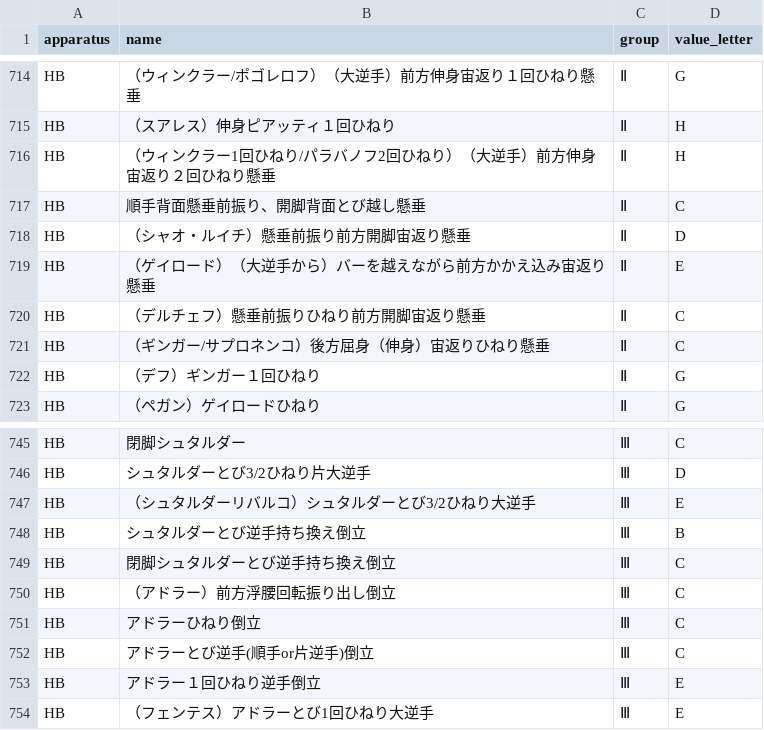
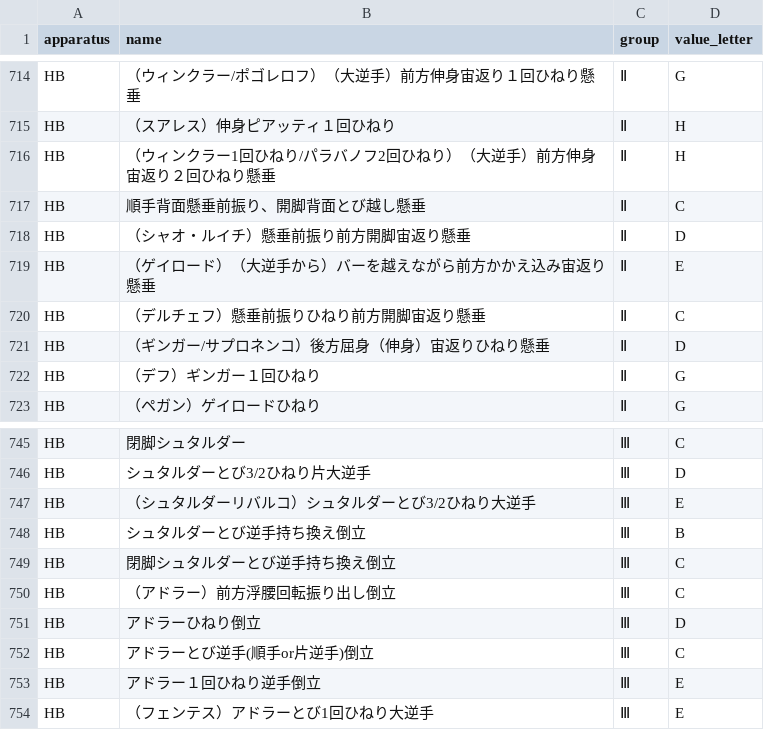
Before and after one commit to daito-iwa/gymnastics-ai-app, a CSV file: assets/data/skills_ja.csv, drawn as a sheet; only a part is shown, gaps mark what is left out.

```diff
--- a/assets/data/skills_ja.csv
+++ b/assets/data/skills_ja.csv
@@ -742,3 +742,3 @@ HB,（ゲイロード）（大逆手から）バーを越えながら前方か
 HB,（デルチェフ）懸垂前振りひねり前方開脚宙返り懸垂,Ⅱ,C
-HB,（ギンガー/サプロネンコ）後方屈身（伸身）宙返りひねり懸垂,Ⅱ,C
+HB,（ギンガー/サプロネンコ）後方屈身（伸身）宙返りひねり懸垂,Ⅱ,D
 HB,（デフ）ギンガー１回ひねり,Ⅱ,G
@@ -772,3 +772,3 @@ HB,閉脚シュタルダーとび逆手持ち換え倒立,Ⅲ,C
 HB,（アドラー）前方浮腰回転振り出し倒立,Ⅲ,C
-HB,アドラーひねり倒立,Ⅲ,C
+HB,アドラーひねり倒立,Ⅲ,D
 HB,アドラーとび逆手(順手or片逆手)倒立,Ⅲ,C
```
Also changed, not shown: 20 other files.
